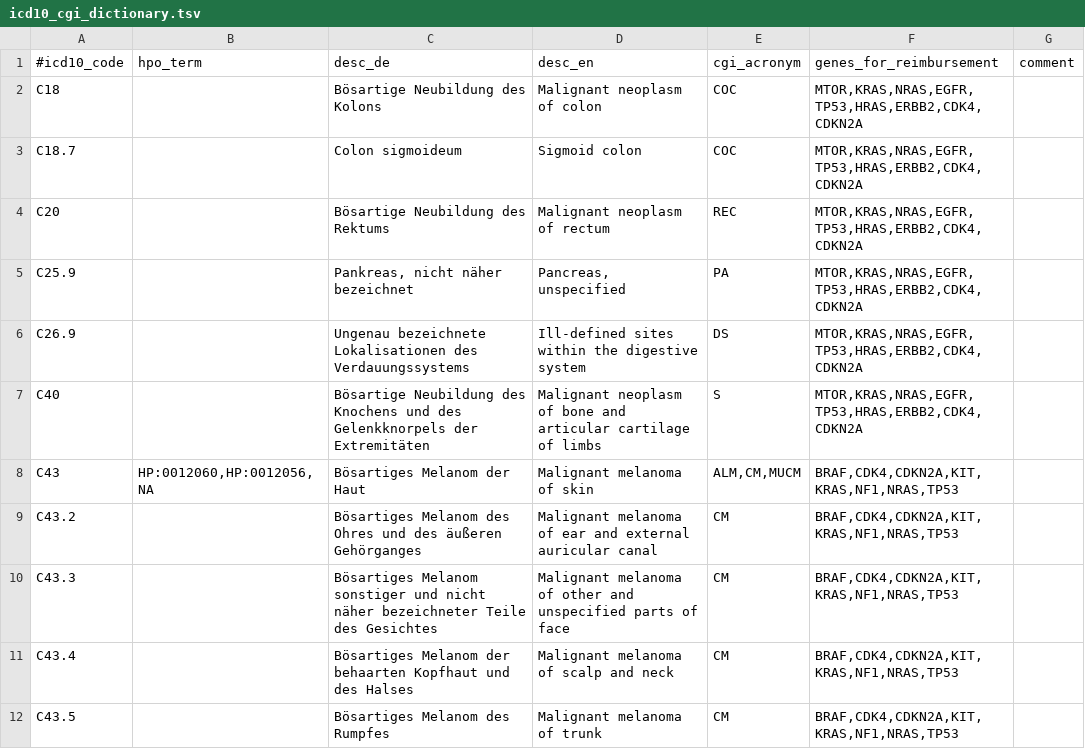
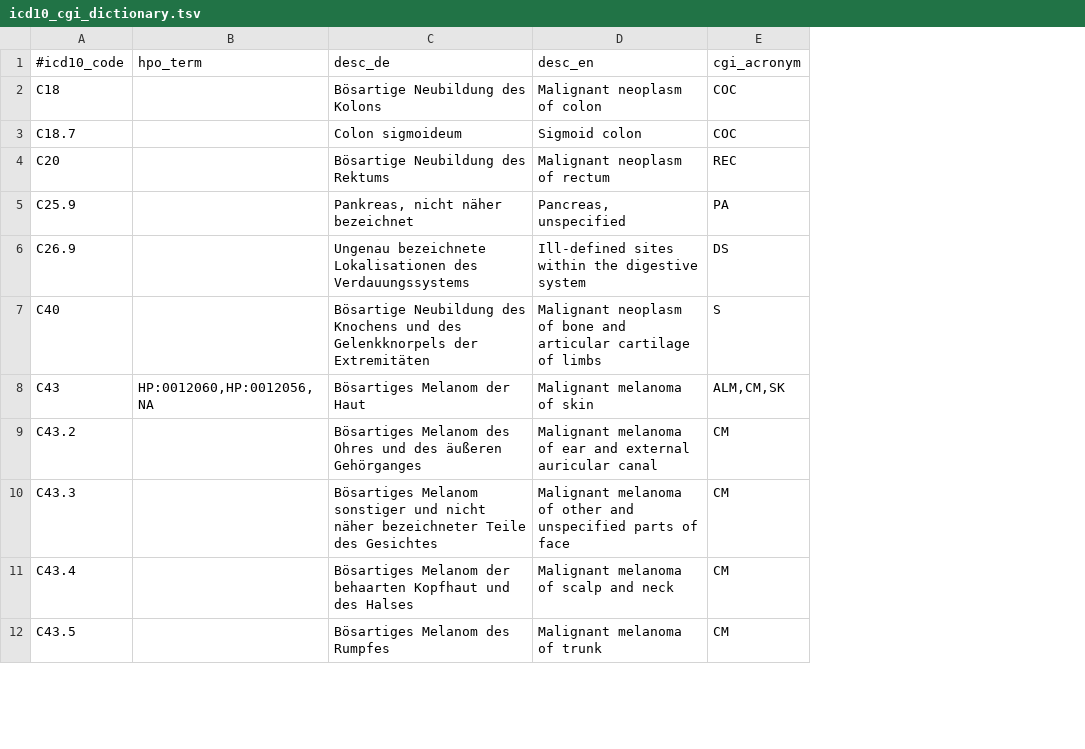
Before and after one commit to imgag/megSAP, a TSV file: data/dbs/Ontologies/icd10_cgi_dictionary.tsv, drawn as a sheet; only a part is shown; the diff names each change by its address in the sheet, - before the commit and + after, or states it on an @@ line.

Commit message:
cgi_snvs_to_gsvar.php: adds additional columns to GSvar file, Matrix.php: added function to remove comments

```diff
--- a/data/dbs/Ontologies/icd10_cgi_dictionary.tsv
+++ b/data/dbs/Ontologies/icd10_cgi_dictionary.tsv
-column F (genes_for_reimbursement), rows 2-12: MTOR,KRAS,NRAS,EGFR,TP53,HRAS,ERBB2,CDK4,CDKN2A | MTOR,KRAS,NRAS,EGFR,TP53,HRAS,ERBB2,CDK4,CDKN2A | MTOR,KRAS,NRAS,EGFR,TP53,HRAS,ERBB2,CDK4,CDKN2A | MTOR,KRAS,NRAS,EGFR,TP53,HRAS,ERBB2,CDK4,CDKN2A | MTOR,KRAS,NRAS,EGFR,TP53,HRAS,ERBB2,CDK4,CDKN2A | MTOR,KRAS,NRAS,EGFR,TP53,HRAS,ERBB2,CDK4,CDKN2A | BRAF,CDK4,CDKN2A,KIT,KRAS,NF1,NRAS,TP53 | BRAF,CDK4,CDKN2A,KIT,KRAS,NF1,NRAS,TP53 | BRAF,CDK4,CDKN2A,KIT,KRAS,NF1,NRAS,TP53 | BRAF,CDK4,CDKN2A,KIT,KRAS,NF1,NRAS,TP53 | BRAF,CDK4,CDKN2A,KIT,KRAS,NF1,NRAS,TP53
-column G (comment), empty
-E8 (cgi_acronym): ALM,CM,MUCM
+E8 (cgi_acronym): ALM,CM,SK
```
Also changed, not shown: 5 other files.
